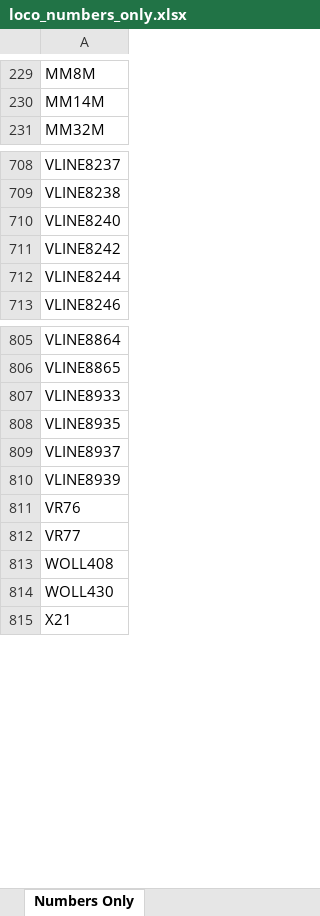
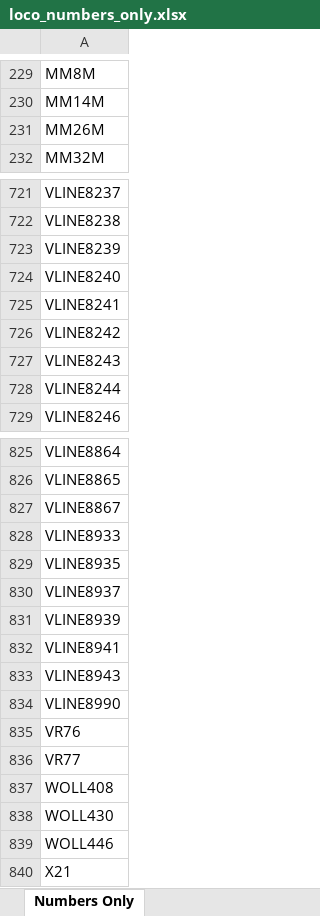
Before and after one commit to grahame21/railops-backend, an Excel workbook: static/downloads/loco_numbers_only.xlsx, sheet Numbers Only, drawn as a sheet; only a part is shown, gaps mark what is left out; values as stored, in another font and other column widths than the file's, no borders; the diff covers the shown part only; the diff names each change by its address in the sheet, - before the commit and + after, or states it on an @@ line.

```diff
--- a/static/downloads/loco_numbers_only.xlsx (sheet Numbers Only)
+++ b/static/downloads/loco_numbers_only.xlsx (sheet Numbers Only)
+row 231: MM26M
+row 723: VLINE8239
+row 725: VLINE8241
+row 727: VLINE8243
+row 827: VLINE8867
+row 832: VLINE8941
+row 833: VLINE8943
+row 834: VLINE8990
+row 839: WOLL446
```
Also changed, not shown: 16 added rows elsewhere in this sheet, static/downloads/loco_database.xlsx, 8 other files.
